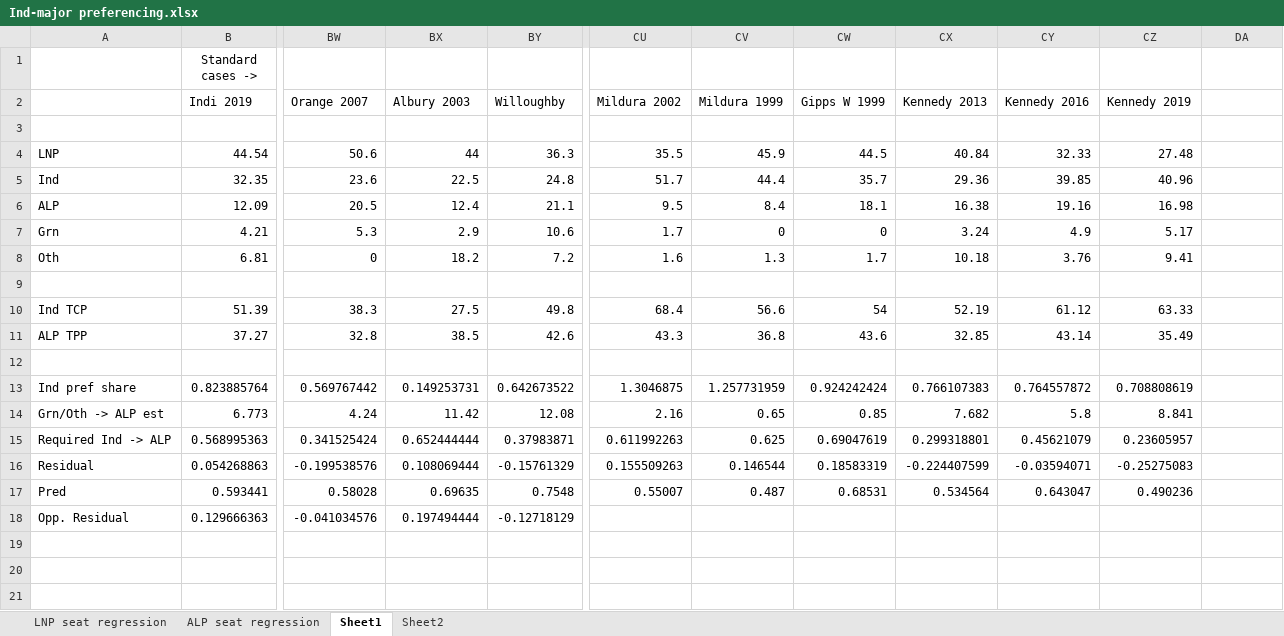
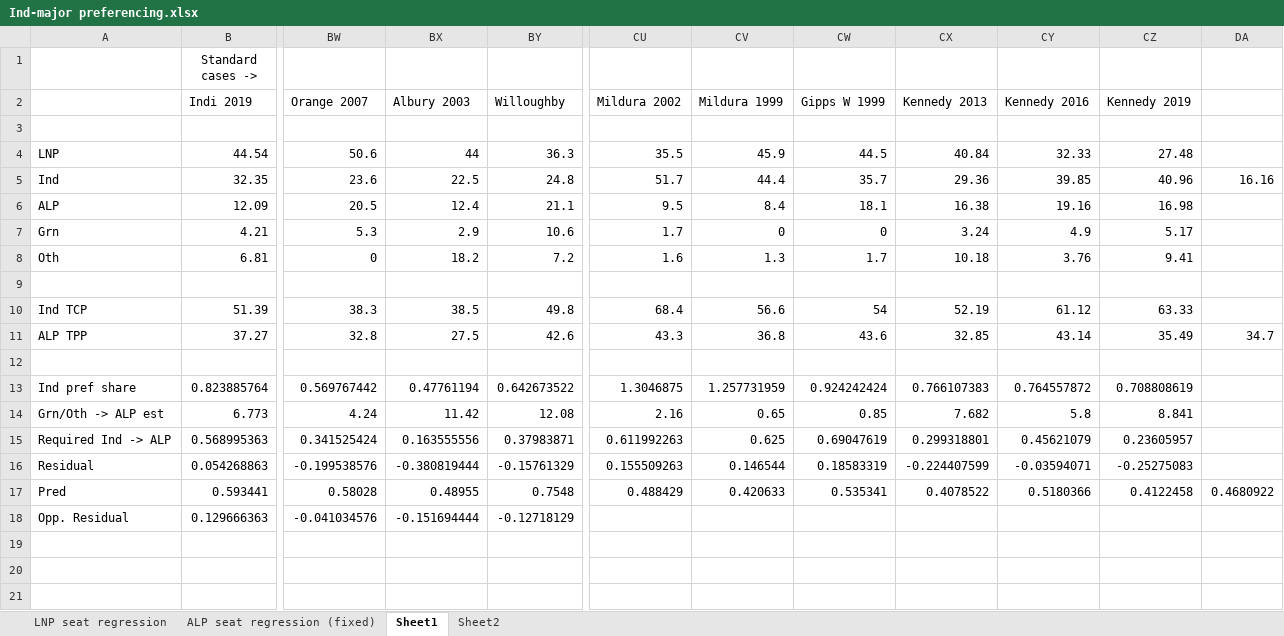
Before and after one commit to d-j-hirst/aus-polling-analyser, an Excel workbook: Ind-major preferencing.xlsx, sheet Sheet1, drawn as a sheet; only a part is shown, gaps mark what is left out; values as stored, in another font and other column widths than the file's, no borders; charts and pictures not drawn; the diff names each change by its address in the sheet, - before the commit and + after, or states it on an @@ line.

```diff
--- a/Ind-major preferencing.xlsx (sheet Sheet1)
+++ b/Ind-major preferencing.xlsx (sheet Sheet1)
-sheet tab: ALP seat regression
+sheet tab: ALP seat regression (fixed)
-DA5: (empty)
+DA5: 16.16
-BX10: 27.5
+BX10: 38.5
-BX11: 38.5
+BX11: 27.5
-DA11: (empty)
+DA11: 34.7
-BX13: 0.149253731
+BX13: 0.47761194
-BX15: 0.652444444
+BX15: 0.163555556
-BX16: 0.108069444
+BX16: -0.380819444
-BX17: 0.69635
+BX17: 0.48955
-CU17: 0.55007
+CU17: 0.488429
-CV17: 0.487
+CV17: 0.420633
-CW17: 0.68531
+CW17: 0.535341
-CX17: 0.534564
+CX17: 0.4078522
-CY17: 0.643047
+CY17: 0.5180366
-CZ17: 0.490236
+CZ17: 0.4122458
-DA17: (empty)
+DA17: 0.4680922
-BX18: 0.197494444
+BX18: -0.151694444
```
Also changed, not shown: sheet Sheet2, formulas that keep their value, charts or pictures, 3 other files.
